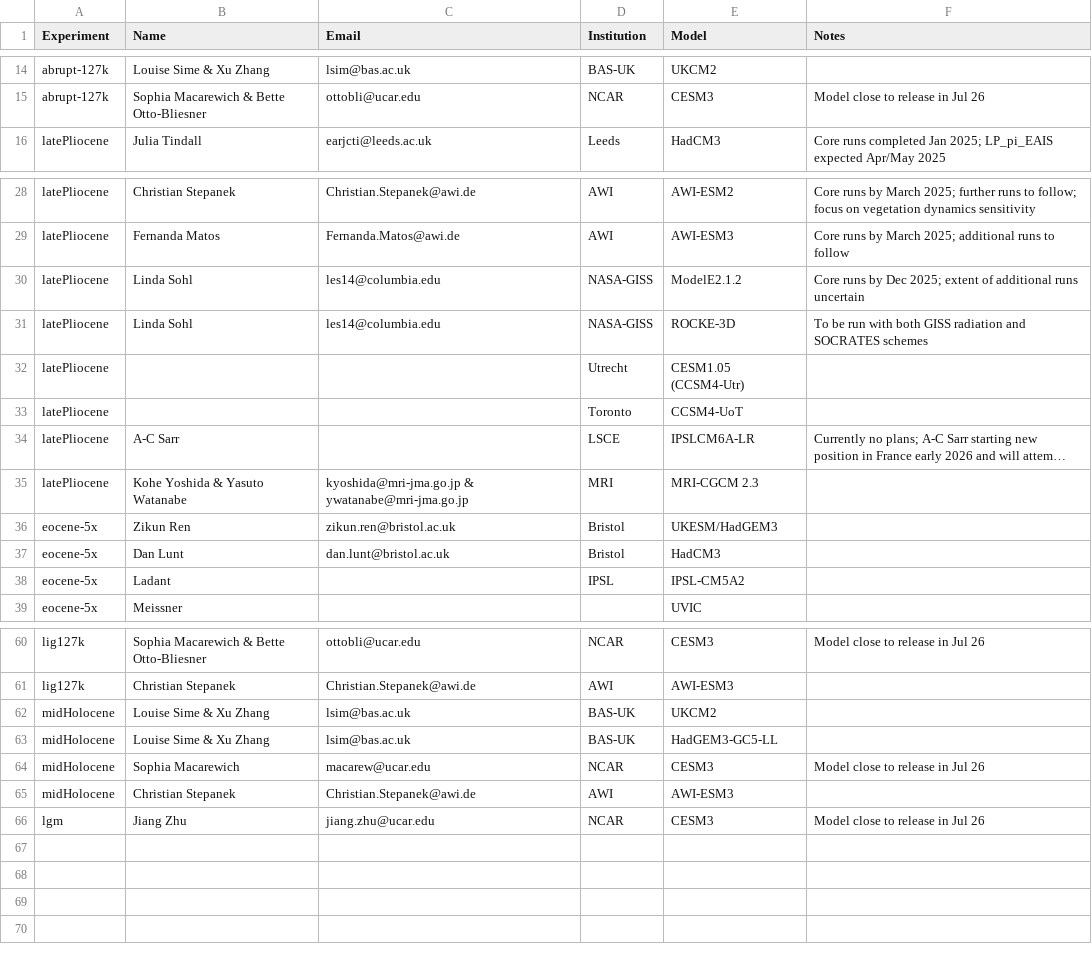
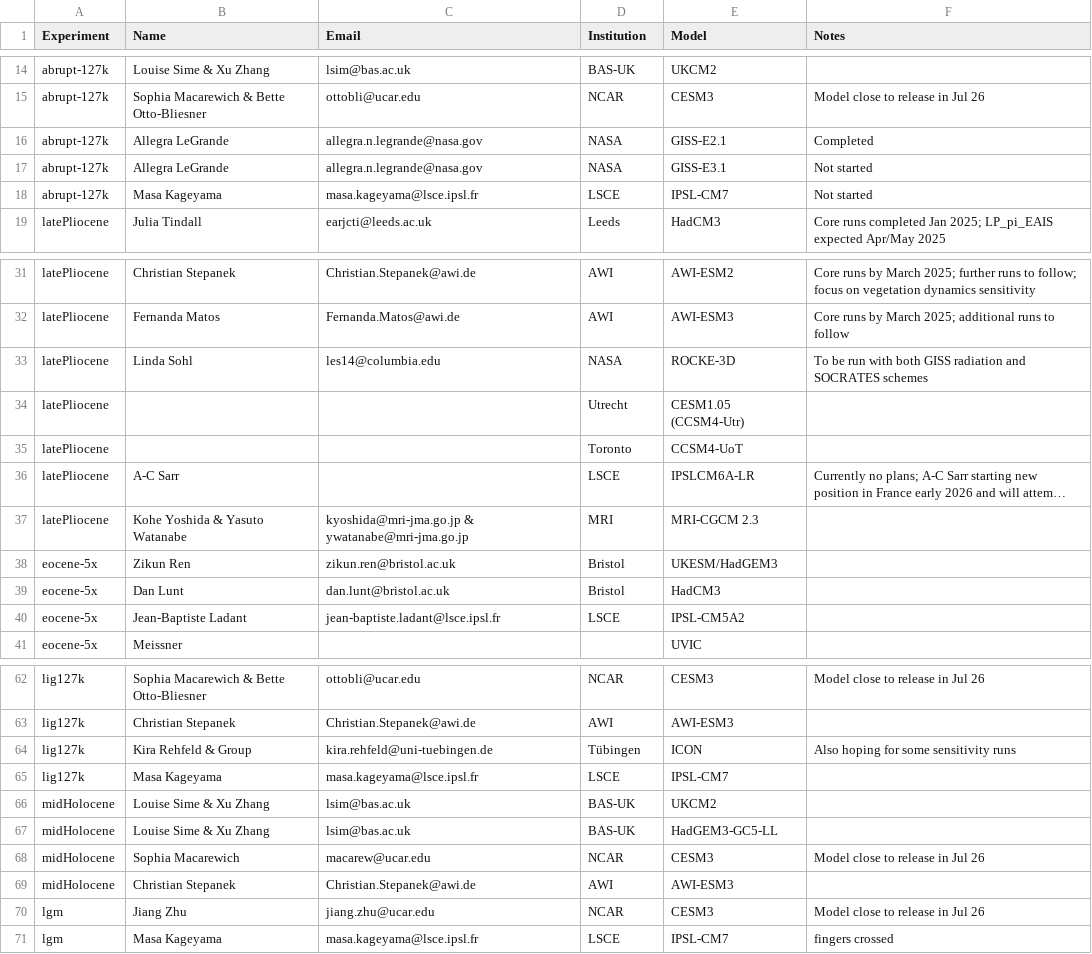
Before and after one commit to pmip4/PMIP7_docs, a CSV file: Experiment_Status_Contribs.csv, drawn as a sheet; only a part is shown, gaps mark what is left out; long unchanged cells end in …; the diff covers the shown part only.

Commit message:
Adding in modelling group responses

```diff
--- a/Experiment_Status_Contribs.csv
+++ b/Experiment_Status_Contribs.csv
@@ -15,2 +15,5 @@ abrupt-127k,Louise Sime & Xu Zhang,lsim@bas.ac.uk,BAS-UK,UKCM2,
 abrupt-127k,Sophia Macarewich & Bette Otto-Bliesner,ottobli@ucar.edu,NCAR,CESM3,Model close to release in Jul 26
+abrupt-127k,Allegra LeGrande,allegra.n.legrande@nasa.gov,NASA,GISS-E2.1,Completed
+abrupt-127k,Allegra LeGrande,allegra.n.legrande@nasa.gov,NASA,GISS-E3.1,Not started
+abrupt-127k,Masa Kageyama,masa.kageyama@lsce.ipsl.fr,LSCE,IPSL-CM7,Not started
 latePliocene,Julia Tindall,earjcti@leeds.ac.uk,Leeds,HadCM3,"Core runs completed Jan 2025; LP_pi_EAIS expected Apr/May 2025"
@@ -29,4 +32,3 @@ latePliocene,Christian Stepanek,Christian.Stepanek@awi.de,AWI,AWI-ESM2,"Core run
 latePliocene,Fernanda Matos,Fernanda.Matos@awi.de,AWI,AWI-ESM3,Core runs by March 2025; additional runs to follow
-latePliocene,Linda Sohl,les14@columbia.edu,NASA-GISS,ModelE2.1.2,Core runs by Dec 2025; extent of additional runs uncertain
-latePliocene,Linda Sohl,les14@columbia.edu,NASA-GISS,ROCKE-3D,To be run with both GISS radiation and SOCRATES schemes
+latePliocene,Linda Sohl,les14@columbia.edu,NASA,ROCKE-3D,To be run with both GISS radiation and SOCRATES schemes
 latePliocene,,,Utrecht,CESM1.05 (CCSM4-Utr),
@@ -37,3 +39,3 @@ eocene-5x,Zikun Ren,zikun.ren@bristol.ac.uk,Bristol,UKESM/HadGEM3,
 eocene-5x,Dan Lunt,dan.lunt@bristol.ac.uk,Bristol,HadCM3,
-eocene-5x,Ladant,,IPSL,IPSL-CM5A2,
+eocene-5x,Jean-Baptiste Ladant,jean-baptiste.ladant@lsce.ipsl.fr,LSCE,IPSL-CM5A2,
 eocene-5x,Meissner,,,UVIC,
@@ -61,2 +63,4 @@ lig127k,Sophia Macarewich & Bette Otto-Bliesner,ottobli@ucar.edu,NCAR,CESM3,Mode
 lig127k,Christian Stepanek,Christian.Stepanek@awi.de,AWI,AWI-ESM3,
+lig127k,Kira Rehfeld & Group,kira.rehfeld@uni-tuebingen.de,Tübingen,ICON,Also hoping for some sensitivity runs
+lig127k,Masa Kageyama,masa.kageyama@lsce.ipsl.fr,LSCE,IPSL-CM7,
 midHolocene,Louise Sime & Xu Zhang,lsim@bas.ac.uk,BAS-UK,UKCM2,
@@ -66 +70,2 @@ midHolocene,Christian Stepanek,Christian.Stepanek@awi.de,AWI,AWI-ESM3,
 lgm,Jiang Zhu,jiang.zhu@ucar.edu,NCAR,CESM3,Model close to release in Jul 26
+lgm,Masa Kageyama,masa.kageyama@lsce.ipsl.fr,LSCE,IPSL-CM7,fingers crossed
```
Also changed, not shown: 3 edited cells elsewhere in this file.
